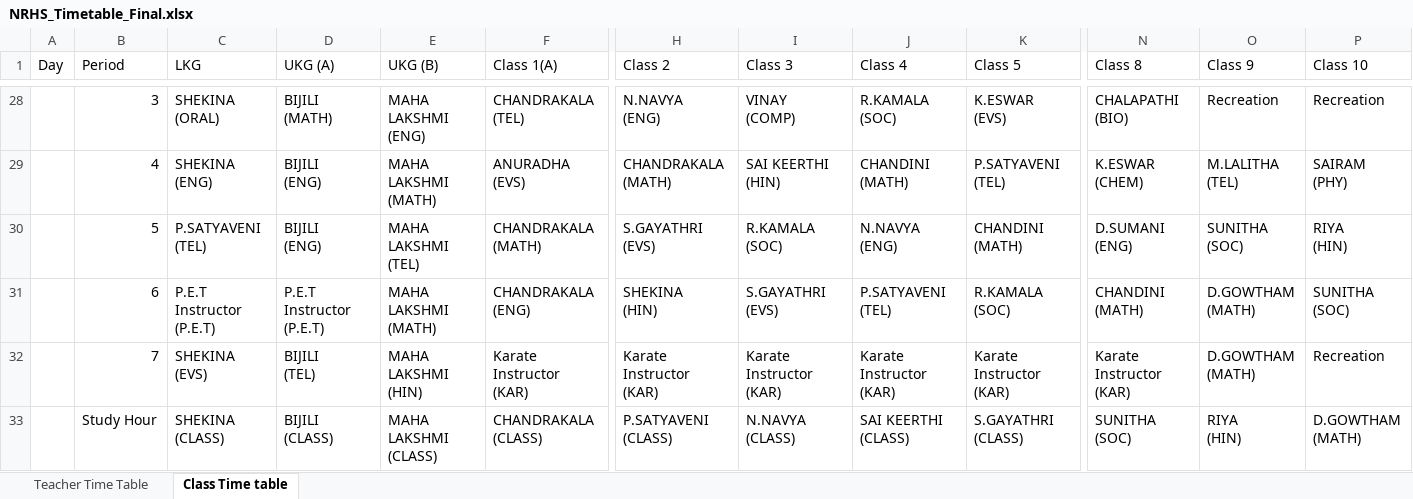
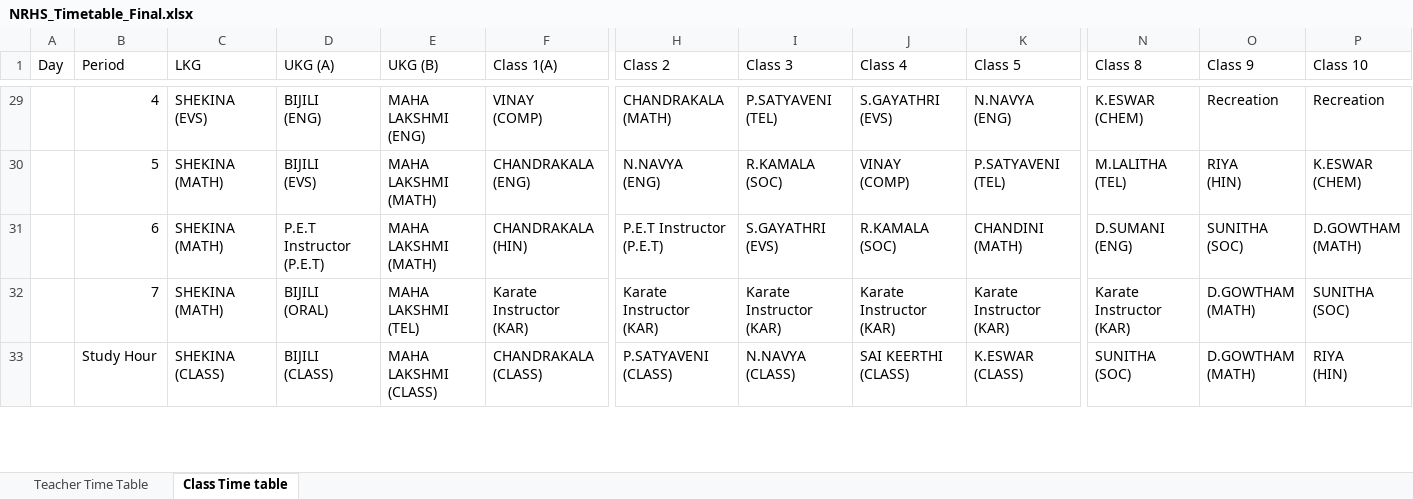
Before and after one commit to SudhakarPuppala/School_TimeTable, an Excel workbook: NRHS/Output/NRHS_Timetable_Final.xlsx, sheet Class Time table, drawn as a sheet; only a part is shown, gaps mark what is left out; values as stored, in another font and other column widths than the file's, no cell formats; removed rows and columns are numbered as before the commit, all else as after; rows hold the shown columns only; ↵ is a line break in a cell; the diff covers the shown part only; the diff names each change by its address in the sheet, - before the commit and + after, or states it on an @@ line.

```diff
--- a/NRHS/Output/NRHS_Timetable_Final.xlsx (sheet Class Time table)
+++ b/NRHS/Output/NRHS_Timetable_Final.xlsx (sheet Class Time table)
-B29 (Period): 3
+B29 (Period): 4
-C29 (LKG): SHEKINA ↵ (ORAL)
+C29 (LKG): SHEKINA ↵ (EVS)
-D29 (UKG (A)): BIJILI ↵ (MATH)
+D29 (UKG (A)): BIJILI ↵ (ENG)
-F29 (Class 1(A)): CHANDRAKALA ↵ (TEL)
+F29 (Class 1(A)): VINAY ↵ (COMP)
-H29 (Class 2): N.NAVYA ↵ (ENG)
+H29 (Class 2): CHANDRAKALA ↵ (MATH)
-I29 (Class 3): VINAY ↵ (COMP)
+I29 (Class 3): P.SATYAVENI ↵ (TEL)
-J29 (Class 4): R.KAMALA ↵ (SOC)
+J29 (Class 4): S.GAYATHRI ↵ (EVS)
-K29 (Class 5): K.ESWAR ↵ (EVS)
+K29 (Class 5): N.NAVYA ↵ (ENG)
-N29 (Class 8): CHALAPATHI ↵ (BIO)
+N29 (Class 8): K.ESWAR ↵ (CHEM)
-row 29:  | 4 | SHEKINA ↵ (ENG) | BIJILI ↵ (ENG) | MAHA LAKSHMI ↵ (MATH) | ANURADHA ↵ (EVS) | CHANDRAKALA ↵ (MATH) | SAI KEERTHI ↵ (HIN) | CHANDINI ↵ (MATH) | P.SATYAVENI ↵ (TEL) | K.ESWAR ↵ (CHEM) | M.LALITHA ↵ (TEL) | SAIRAM ↵ (PHY)
-row 30:  | 5 | P.SATYAVENI ↵ (TEL) | BIJILI ↵ (ENG) | MAHA LAKSHMI ↵ (TEL) | CHANDRAKALA ↵ (MATH) | S.GAYATHRI ↵ (EVS) | R.KAMALA ↵ (SOC) | N.NAVYA ↵ (ENG) | CHANDINI ↵ (MATH) | D.SUMANI ↵ (ENG) | SUNITHA ↵ (SOC) | RIYA ↵ (HIN)
+row 30:  | 5 | SHEKINA ↵ (MATH) | BIJILI ↵ (EVS) | MAHA LAKSHMI ↵ (MATH) | CHANDRAKALA ↵ (ENG) | N.NAVYA ↵ (ENG) | R.KAMALA ↵ (SOC) | VINAY ↵ (COMP) | P.SATYAVENI ↵ (TEL) | M.LALITHA ↵ (TEL) | RIYA ↵ (HIN) | K.ESWAR ↵ (CHEM)
-C31 (LKG): P.E.T Instructor ↵ (P.E.T)
+C31 (LKG): SHEKINA ↵ (MATH)
-F31 (Class 1(A)): CHANDRAKALA ↵ (ENG)
+F31 (Class 1(A)): CHANDRAKALA ↵ (HIN)
-H31 (Class 2): SHEKINA ↵ (HIN)
+H31 (Class 2): P.E.T Instructor ↵ (P.E.T)
-J31 (Class 4): P.SATYAVENI ↵ (TEL)
+J31 (Class 4): R.KAMALA ↵ (SOC)
-K31 (Class 5): R.KAMALA ↵ (SOC)
+K31 (Class 5): CHANDINI ↵ (MATH)
-N31 (Class 8): CHANDINI ↵ (MATH)
+N31 (Class 8): D.SUMANI ↵ (ENG)
-O31 (Class 9): D.GOWTHAM ↵ (MATH)
+O31 (Class 9): SUNITHA ↵ (SOC)
-P31 (Class 10): SUNITHA ↵ (SOC)
+P31 (Class 10): D.GOWTHAM ↵ (MATH)
-C32 (LKG): SHEKINA ↵ (EVS)
+C32 (LKG): SHEKINA ↵ (MATH)
-D32 (UKG (A)): BIJILI ↵ (TEL)
+D32 (UKG (A)): BIJILI ↵ (ORAL)
-E32 (UKG (B)): MAHA LAKSHMI ↵ (HIN)
+E32 (UKG (B)): MAHA LAKSHMI ↵ (TEL)
-P32 (Class 10): Recreation
+P32 (Class 10): SUNITHA ↵ (SOC)
-K33 (Class 5): S.GAYATHRI ↵ (CLASS)
+K33 (Class 5): K.ESWAR ↵ (CLASS)
-O33 (Class 9): RIYA ↵ (HIN)
+O33 (Class 9): D.GOWTHAM ↵ (MATH)
-P33 (Class 10): D.GOWTHAM ↵ (MATH)
+P33 (Class 10): RIYA ↵ (HIN)
```
Also changed, not shown: 27 added rows, 26 removed rows and 109 edited cells elsewhere in this sheet, sheet Teacher Time Table, cell formats, 6 other files.
